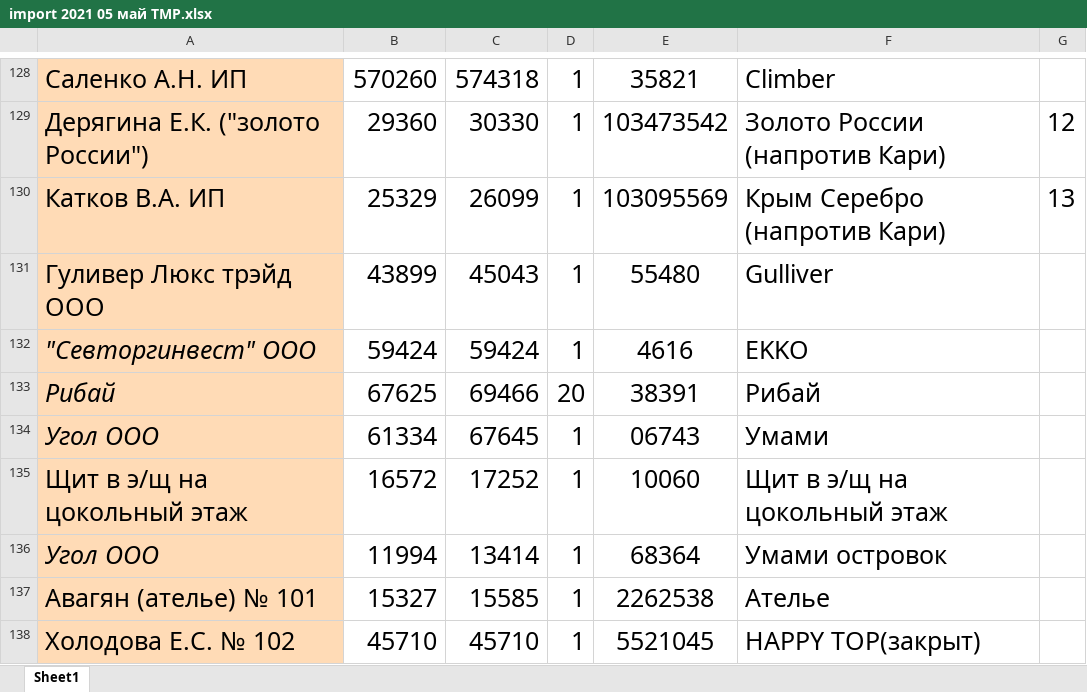
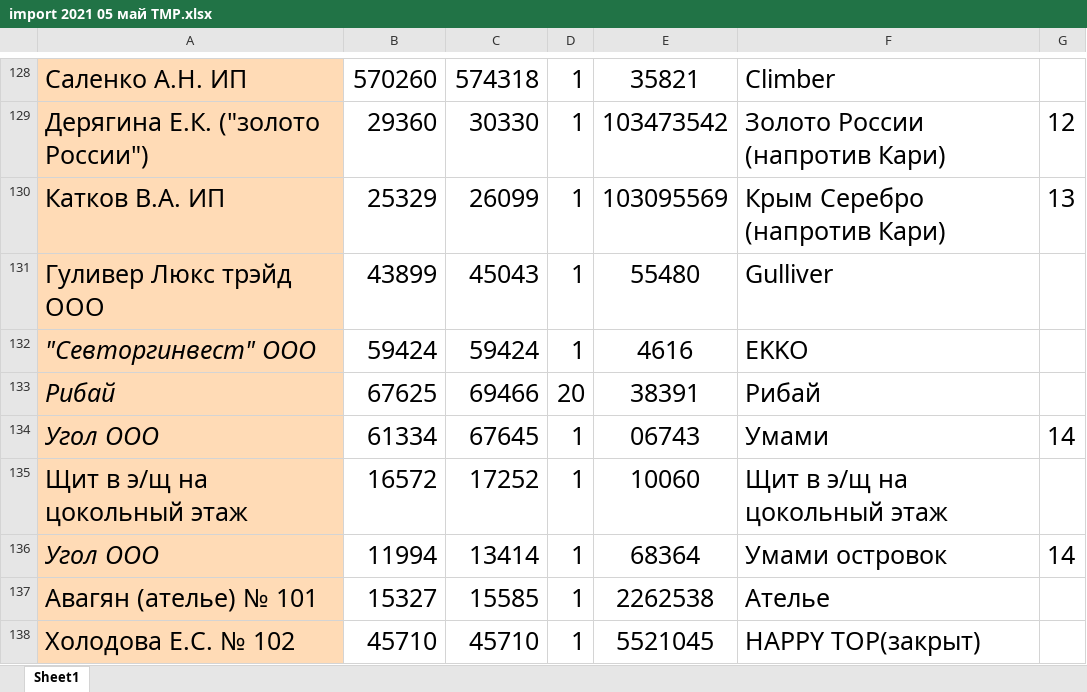
Before and after one commit to Trevol/EnergySalesBackend, an Excel workbook: databases/xlsx/import 2021 05 май TMP.xlsx, sheet Sheet1, drawn as a sheet; only a part is shown, gaps mark what is left out; values as stored, in another font and other column widths than the file's, no borders; the diff names each change by its address in the sheet, - before the commit and + after, or states it on an @@ line.

Commit message:
xlsx

```diff
--- a/databases/xlsx/import 2021 05 май TMP.xlsx (sheet Sheet1)
+++ b/databases/xlsx/import 2021 05 май TMP.xlsx (sheet Sheet1)
-G134: (empty)
+G134: 14
-G136: (empty)
+G136: 14
```
